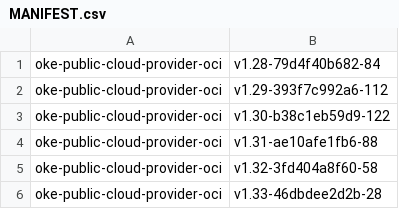
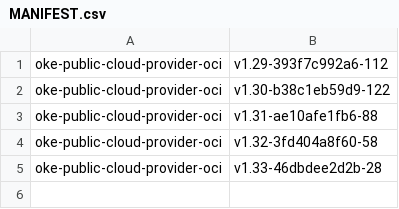
Before and after one commit to dhananjay-ng/oci-cloud-controller-manager, a CSV file: MANIFEST.csv, drawn as a sheet.

```diff
--- a/MANIFEST.csv
+++ b/MANIFEST.csv
@@ -1,2 +1 @@
-oke-public-cloud-provider-oci                     , v1.28-79d4f40b682-84
 oke-public-cloud-provider-oci                     , v1.29-393f7c992a6-112
```
Also changed, not shown: 5 other files.
